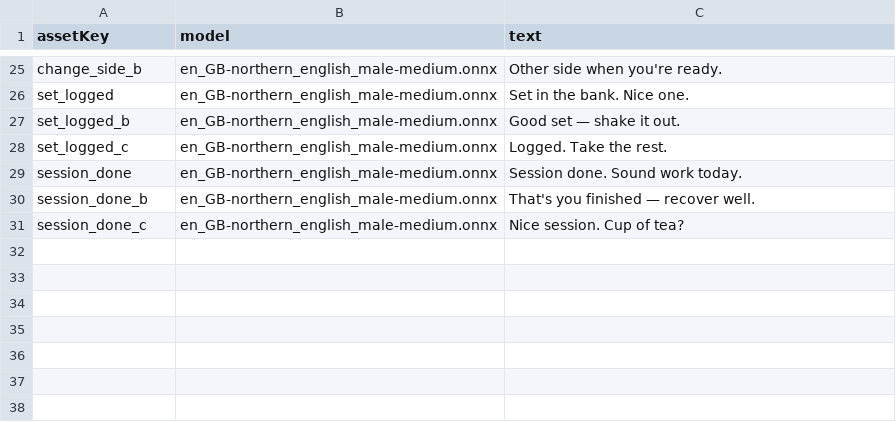
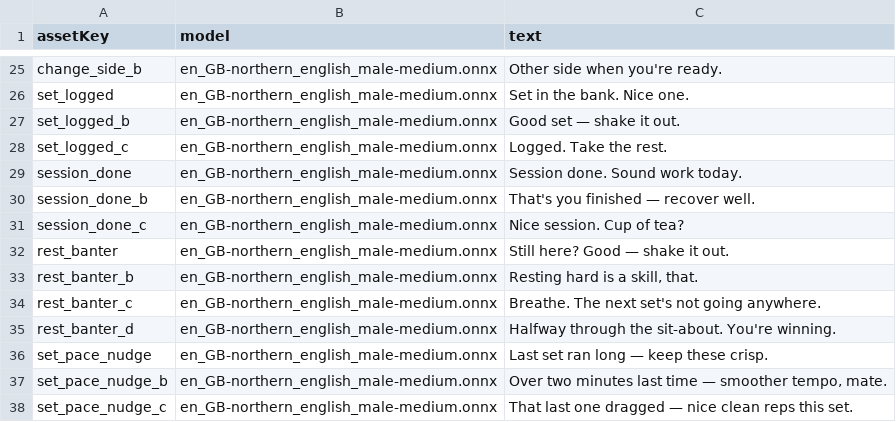
Before and after one commit to avnovikov/aurora, a TSV file: data/voice-manifest.tsv, drawn as a sheet; only a part is shown, gaps mark what is left out.

```diff
--- a/data/voice-manifest.tsv
+++ b/data/voice-manifest.tsv
@@ -31 +31,8 @@ session_done_b	en_GB-northern_english_male-medium.onnx	That's you finished — r
 session_done_c	en_GB-northern_english_male-medium.onnx	Nice session. Cup of tea?
+rest_banter	en_GB-northern_english_male-medium.onnx	Still here? Good — shake it out.
+rest_banter_b	en_GB-northern_english_male-medium.onnx	Resting hard is a skill, that.
+rest_banter_c	en_GB-northern_english_male-medium.onnx	Breathe. The next set's not going anywhere.
+rest_banter_d	en_GB-northern_english_male-medium.onnx	Halfway through the sit-about. You're winning.
+set_pace_nudge	en_GB-northern_english_male-medium.onnx	Last set ran long — keep these crisp.
+set_pace_nudge_b	en_GB-northern_english_male-medium.onnx	Over two minutes last time — smoother tempo, mate.
+set_pace_nudge_c	en_GB-northern_english_male-medium.onnx	That last one dragged — nice clean reps this set.
```
Also changed, not shown: 13 other files.
